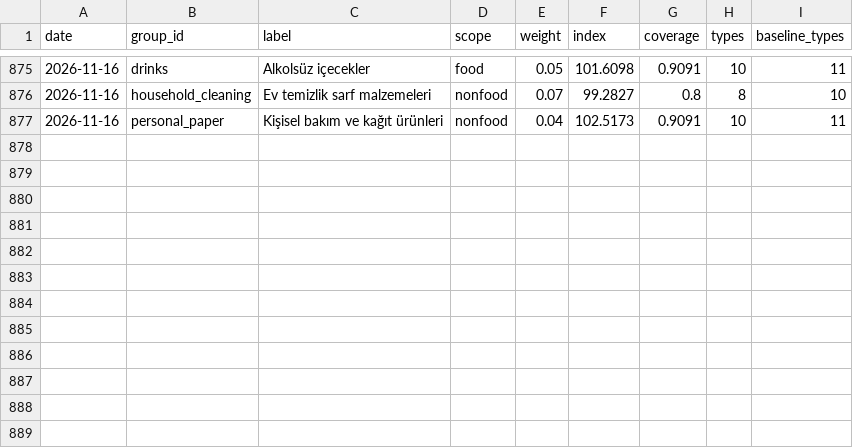
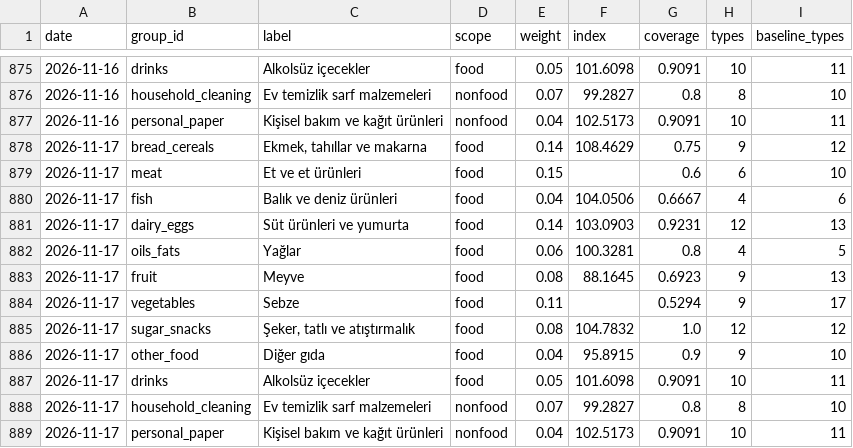
Before and after one commit to onurcan-b/acik-sepet, a CSV file: data/v0.4/category_indices.csv, drawn as a sheet; only a part is shown, gaps mark what is left out.

```diff
--- a/data/v0.4/category_indices.csv
+++ b/data/v0.4/category_indices.csv
@@ -877 +877,13 @@ date,group_id,label,scope,weight,index,coverage,types,baseline_types
 2026-11-16,personal_paper,Kişisel bakım ve kağıt ürünleri,nonfood,0.04,102.5173,0.9091,10,11
+2026-11-17,bread_cereals,"Ekmek, tahıllar ve makarna",food,0.14,108.4629,0.75,9,12
+2026-11-17,meat,Et ve et ürünleri,food,0.15,,0.6,6,10
+2026-11-17,fish,Balık ve deniz ürünleri,food,0.04,104.0506,0.6667,4,6
+2026-11-17,dairy_eggs,Süt ürünleri ve yumurta,food,0.14,103.0903,0.9231,12,13
+2026-11-17,oils_fats,Yağlar,food,0.06,100.3281,0.8,4,5
+2026-11-17,fruit,Meyve,food,0.08,88.1645,0.6923,9,13
+2026-11-17,vegetables,Sebze,food,0.11,,0.5294,9,17
+2026-11-17,sugar_snacks,"Şeker, tatlı ve atıştırmalık",food,0.08,104.7832,1.0,12,12
+2026-11-17,other_food,Diğer gıda,food,0.04,95.8915,0.9,9,10
+2026-11-17,drinks,Alkolsüz içecekler,food,0.05,101.6098,0.9091,10,11
+2026-11-17,household_cleaning,Ev temizlik sarf malzemeleri,nonfood,0.07,99.2827,0.8,8,10
+2026-11-17,personal_paper,Kişisel bakım ve kağıt ürünleri,nonfood,0.04,102.5173,0.9091,10,11
```
Also changed, not shown: data/v0.4/index.csv, 18 other files.
